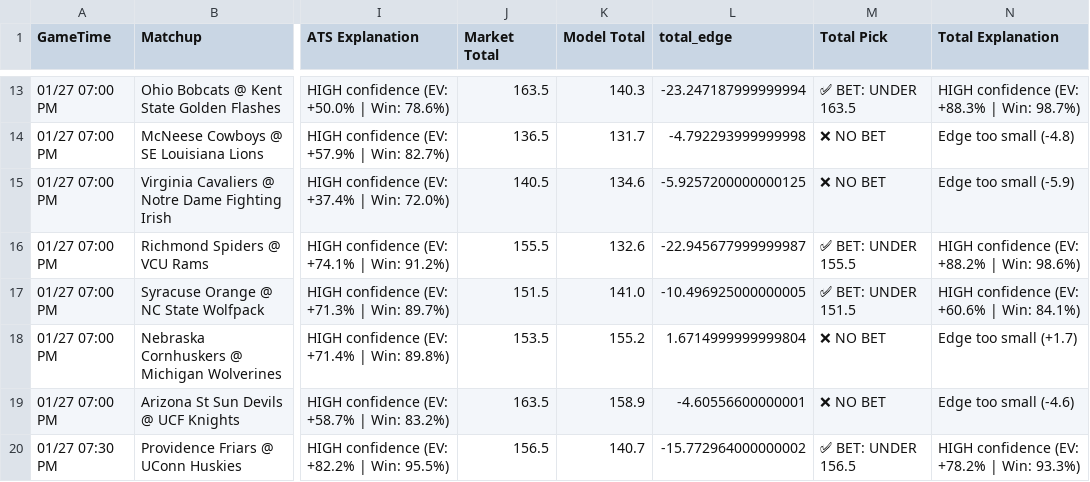
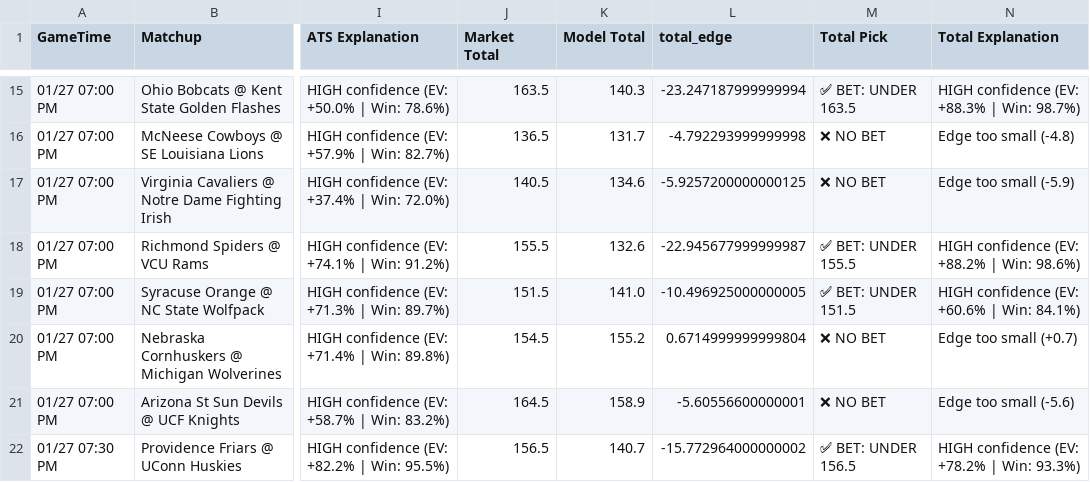
Before and after one commit to BangLetsGetIt/NBA-NCAA-Betting-Models, a CSV file: ncaa/ncaab_model_output.csv, drawn as a sheet; only a part is shown, gaps mark what is left out; addresses are those after the commit; the diff covers the shown part only; the diff names each change by its address in the sheet, - before the commit and + after, or states it on an @@ line.

```diff
--- a/ncaa/ncaab_model_output.csv
+++ b/ncaa/ncaab_model_output.csv
-J20 (Market Total): 153.5
+J20 (Market Total): 154.5
-L20 (total_edge): 1.6714999999999804
+L20 (total_edge): 0.6714999999999804
-N20 (Total Explanation): Edge too small (+1.7)
+N20 (Total Explanation): Edge too small (+0.7)
-J21 (Market Total): 163.5
+J21 (Market Total): 164.5
-L21 (total_edge): -4.60556600000001
+L21 (total_edge): -5.60556600000001
-N21 (Total Explanation): Edge too small (-4.6)
+N21 (Total Explanation): Edge too small (-5.6)
```
Also changed, not shown: 2 added rows and 8 edited cells elsewhere in this file, nba/nba_model_output.csv, 17 other files.
